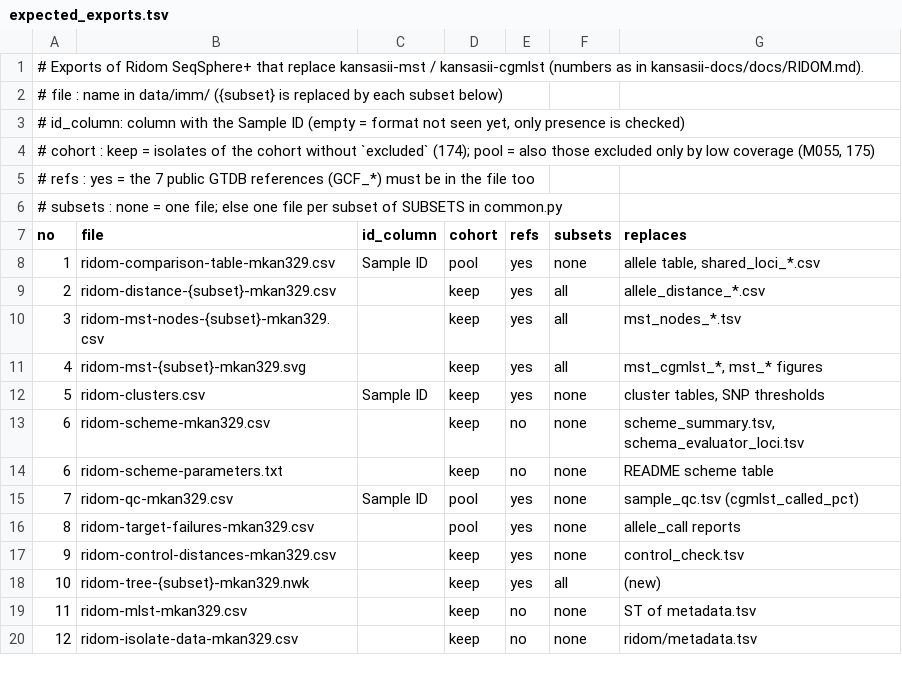
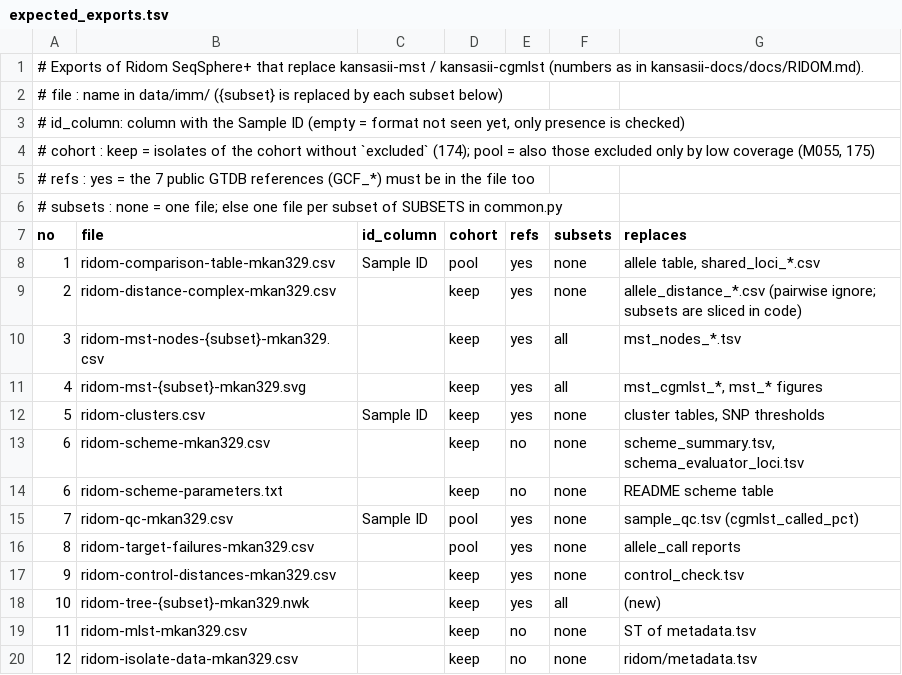
Before and after one commit to michaelmeuli/kansasii-ridom, a TSV file: config/expected_exports.tsv, drawn as a sheet.

```diff
--- a/config/expected_exports.tsv
+++ b/config/expected_exports.tsv
@@ -8,3 +8,3 @@ no	file	id_column	cohort	refs	subsets	replaces
 1	ridom-comparison-table-mkan329.csv	Sample ID	pool	yes	none	allele table, shared_loci_*.csv
-2	ridom-distance-{subset}-mkan329.csv		keep	yes	all	allele_distance_*.csv
+2	ridom-distance-complex-mkan329.csv		keep	yes	none	allele_distance_*.csv (pairwise ignore; subsets are sliced in code)
 3	ridom-mst-nodes-{subset}-mkan329.csv		keep	yes	all	mst_nodes_*.tsv
```
